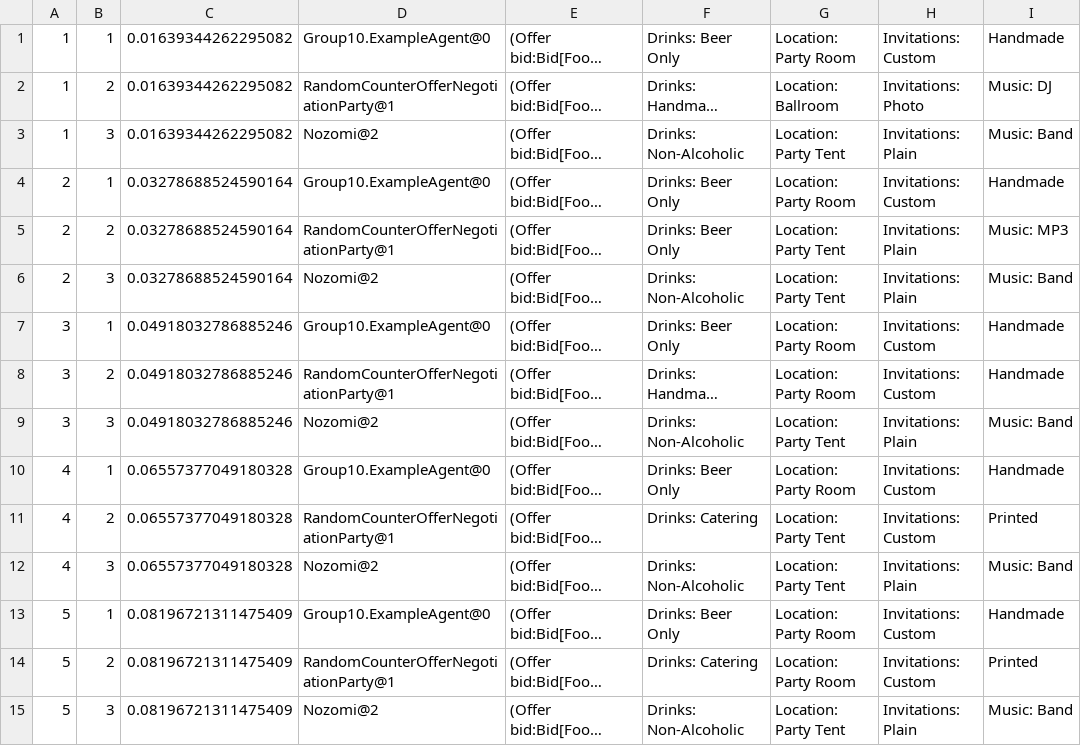
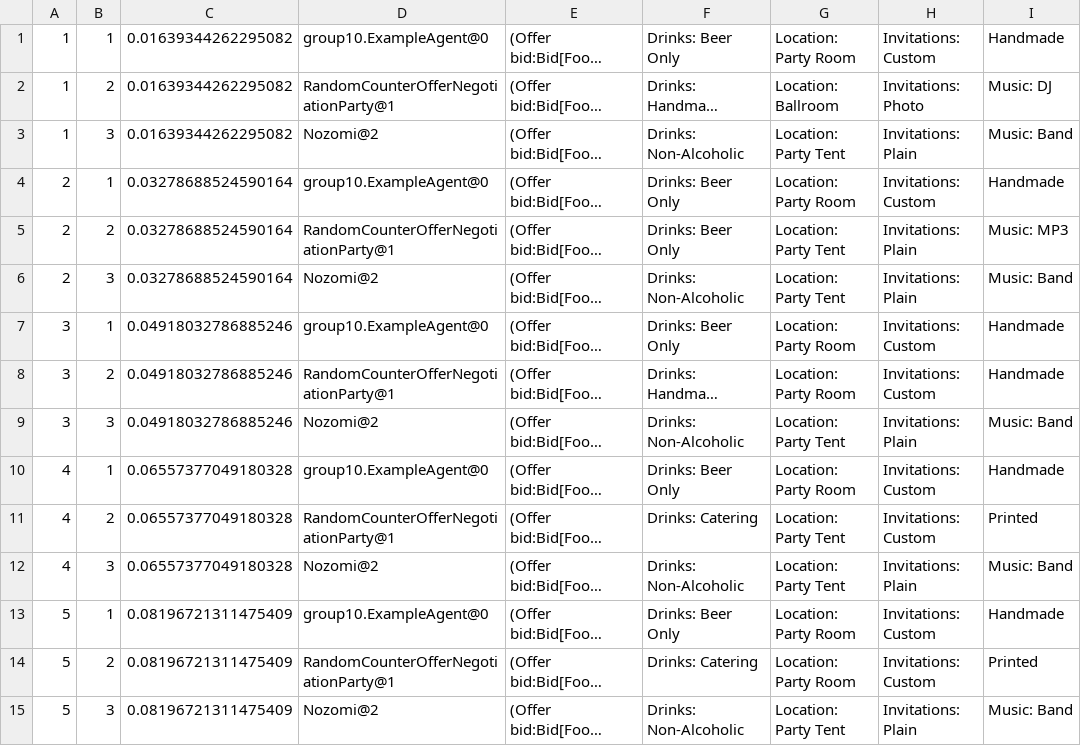
Before and after one commit to Robert-Stoica/Intelligent-Agent, a CSV file: genius/log/Log-Session_20231117-214430.csv, drawn as a sheet; only a part is shown; long unchanged cells end in …; the diff covers the shown part only; the diff names each change by its address in the sheet, - before the commit and + after, or states it on an @@ line.

Commit message:
Developed initial agent, still quite bad tho

```diff
--- a/genius/log/Log-Session_20231117-214430.csv
+++ b/genius/log/Log-Session_20231117-214430.csv
-D1: Group10.ExampleAgent@0
+D1: group10.ExampleAgent@0
-D4: Group10.ExampleAgent@0
+D4: group10.ExampleAgent@0
-D7: Group10.ExampleAgent@0
+D7: group10.ExampleAgent@0
-D10: Group10.ExampleAgent@0
+D10: group10.ExampleAgent@0
-D13: Group10.ExampleAgent@0
+D13: group10.ExampleAgent@0
```
Also changed, not shown: 35 edited cells elsewhere in this file, genius/log/tournament-20231117-214659-party_domain.log.csv, 9 other files.
